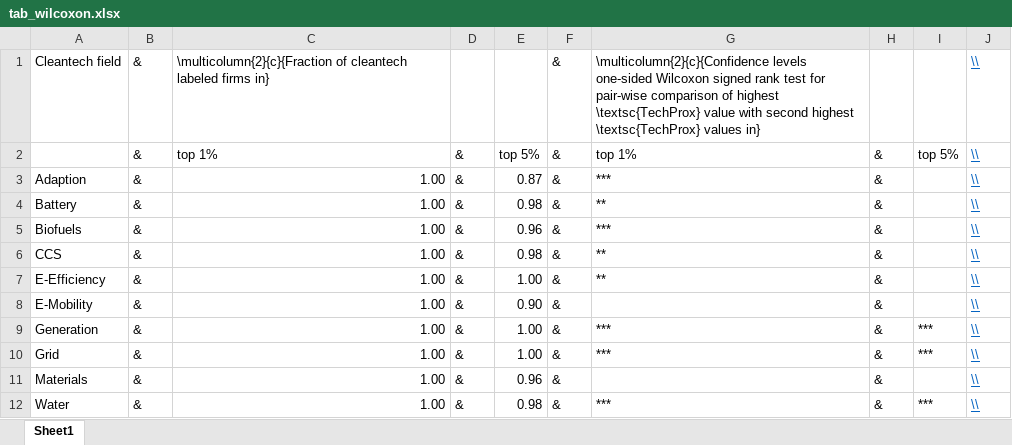
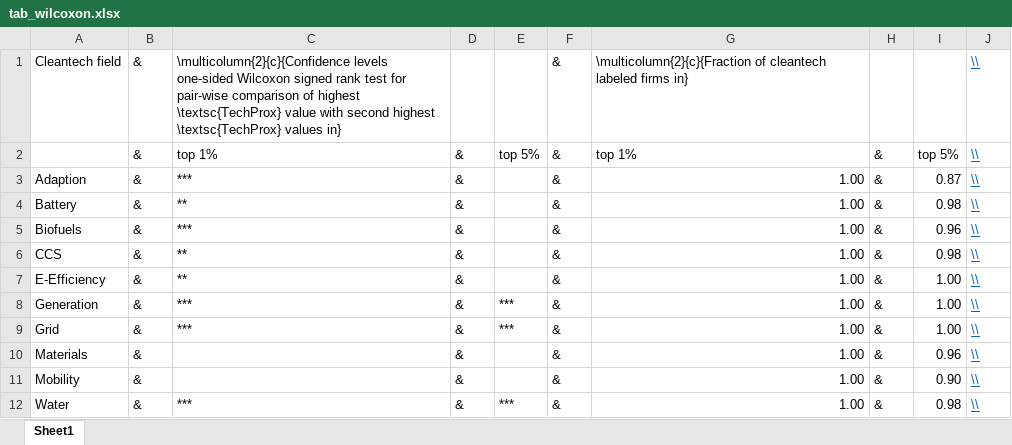
Before and after one commit to julienOlivier3/cleantech, an Excel workbook: 04_Writing/02_Tables/tab_wilcoxon.xlsx, sheet Sheet1, drawn as a sheet; values as stored, in another font and other column widths than the file's, no borders; removed rows and columns are numbered as before the commit, all else as after; the diff names each change by its address in the sheet, - before the commit and + after, or states it on an @@ line.

```diff
--- a/04_Writing/02_Tables/tab_wilcoxon.xlsx (sheet Sheet1)
+++ b/04_Writing/02_Tables/tab_wilcoxon.xlsx (sheet Sheet1)
-C1: \multicolumn{2}{c}{Fraction of cleantech labeled firms in}
+C1: \multicolumn{2}{c}{Confidence levels one-sided Wilcoxon signed rank test for pair-wise comparison of highest \textsc{TechProx} value with second highest \textsc{TechProx} values in}
-G1: \multicolumn{2}{c}{Confidence levels one-sided Wilcoxon signed rank test for pair-wise comparison of highest \textsc{TechProx} value with second highest \textsc{TechProx} values in}
+G1: \multicolumn{2}{c}{Fraction of cleantech labeled firms in}
-C3: 1.00
+C3: ***
-E3: 0.87
+E3: (empty)
-G3: ***
+G3: 1.00
-I3: (empty)
+I3: 0.87
-C4: 1.00
+C4: **
-E4: 0.98
+E4: (empty)
-G4: **
+G4: 1.00
-I4: (empty)
+I4: 0.98
-C5: 1.00
+C5: ***
-E5: 0.96
+E5: (empty)
-G5: ***
+G5: 1.00
-I5: (empty)
+I5: 0.96
-C6:C7: 1.00
+C6:C7: **
-E6: 0.98
+E6: (empty)
-G6:G7: **
+G6:G7: 1.00
-I6: (empty)
+I6: 0.98
-E7: 1.00
+E7: (empty)
-I7: (empty)
+I7: 1.00
-row 8: E-Mobility | & | 1.00 | & | 0.90 | & |  | & |  | \\
-C8:C9: 1.00
+C8:C9: ***
-E8:E9: 1.00
+E8:E9: ***
-G8:G9: ***
+G8:G9: 1.00
-I8:I9: ***
+I8:I9: 1.00
-C10: 1.00
+C10: (empty)
-E10: 0.96
+E10: (empty)
-G10: (empty)
+G10: 1.00
-I10: (empty)
+I10: 0.96
+row 11: Mobility | & |  | & |  | & | 1.00 | & | 0.90 | \\
-C12: 1.00
+C12: ***
-E12: 0.98
+E12: ***
-G12: ***
+G12: 1.00
-I12: ***
+I12: 0.98
```
Also changed, not shown: 04_Writing/02_Tables/tab_cleantech_market.xlsx, 8 other files.
